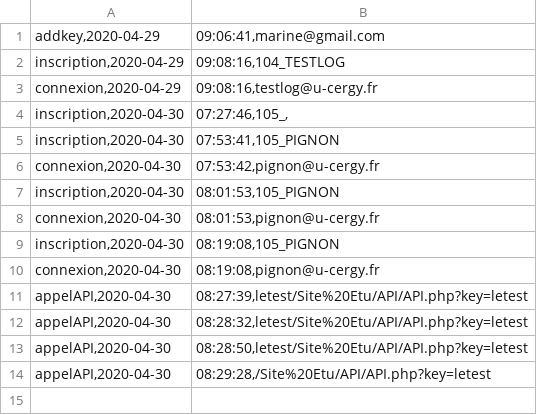
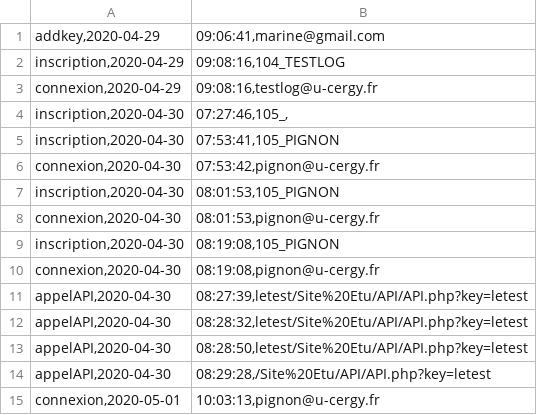
Before and after one commit to Quentinqv/Projet_Avril_Code, a CSV file: Projet Avril/Site Etudiant (planethoster)/admin/logs.csv, drawn as a sheet.

```diff
--- a/Projet Avril/Site Etudiant (planethoster)/admin/logs.csv
+++ b/Projet Avril/Site Etudiant (planethoster)/admin/logs.csv
@@ -14 +14,2 @@ appelAPI,2020-04-30;08:28:50,letest/Site%20Etu/API/API.php?key=letest
 appelAPI,2020-04-30;08:29:28,/Site%20Etu/API/API.php?key=letest
+connexion,2020-05-01;10:03:13,pignon@u-cergy.fr
```
Also changed, not shown: Projet Avril/Site Etudiant (planethoster)/admin/comptes.csv, Projet Avril/Site Prof (alwaysdata)/admin/comptes.csv, 8 other files.
